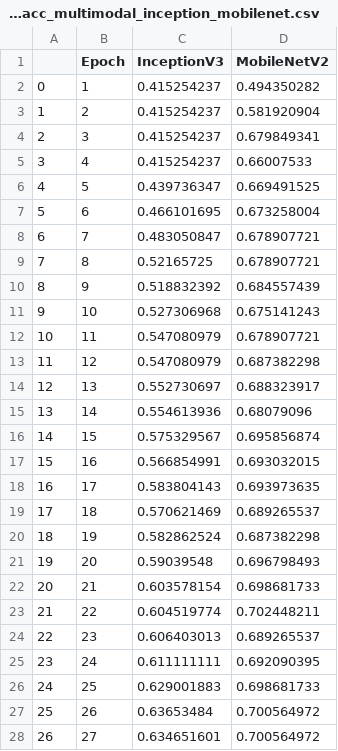
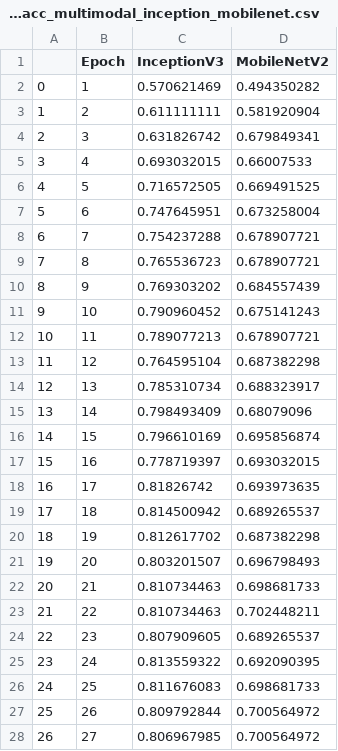
Before and after one commit to rbawah/garbage-classification, a CSV file: results/val_acc_multimodal_inception_mobilenet.csv, drawn as a sheet; only a part is shown; the diff covers the shown part only.

```diff
--- a/results/val_acc_multimodal_inception_mobilenet.csv
+++ b/results/val_acc_multimodal_inception_mobilenet.csv
@@ -1,28 +1,28 @@
 ,Epoch,InceptionV3,MobileNetV2
-0,1,0.415254237,0.494350282
-1,2,0.415254237,0.581920904
-2,3,0.415254237,0.679849341
-3,4,0.415254237,0.66007533
-4,5,0.439736347,0.669491525
-5,6,0.466101695,0.673258004
-6,7,0.483050847,0.678907721
-7,8,0.52165725,0.678907721
-8,9,0.518832392,0.684557439
-9,10,0.527306968,0.675141243
-10,11,0.547080979,0.678907721
-11,12,0.547080979,0.687382298
-12,13,0.552730697,0.688323917
-13,14,0.554613936,0.68079096
-14,15,0.575329567,0.695856874
-15,16,0.566854991,0.693032015
-16,17,0.583804143,0.693973635
-17,18,0.570621469,0.689265537
-18,19,0.582862524,0.687382298
-19,20,0.59039548,0.696798493
-20,21,0.603578154,0.698681733
-21,22,0.604519774,0.702448211
-22,23,0.606403013,0.689265537
-23,24,0.611111111,0.692090395
-24,25,0.629001883,0.698681733
-25,26,0.63653484,0.700564972
-26,27,0.634651601,0.700564972
+0,1,0.570621469,0.494350282
+1,2,0.611111111,0.581920904
+2,3,0.631826742,0.679849341
+3,4,0.693032015,0.66007533
+4,5,0.716572505,0.669491525
+5,6,0.747645951,0.673258004
+6,7,0.754237288,0.678907721
+7,8,0.765536723,0.678907721
+8,9,0.769303202,0.684557439
+9,10,0.790960452,0.675141243
+10,11,0.789077213,0.678907721
+11,12,0.764595104,0.687382298
+12,13,0.785310734,0.688323917
+13,14,0.798493409,0.68079096
+14,15,0.796610169,0.695856874
+15,16,0.778719397,0.693032015
+16,17,0.81826742,0.693973635
+17,18,0.814500942,0.689265537
+18,19,0.812617702,0.687382298
+19,20,0.803201507,0.696798493
+20,21,0.810734463,0.698681733
+21,22,0.810734463,0.702448211
+22,23,0.807909605,0.689265537
+23,24,0.813559322,0.692090395
+24,25,0.811676083,0.698681733
+25,26,0.809792844,0.700564972
+26,27,0.806967985,0.700564972
```
Also changed, not shown: 73 edited cells elsewhere in this file, results/val_loss_multimodal_inception_mobilenet.csv, 1 other file.
